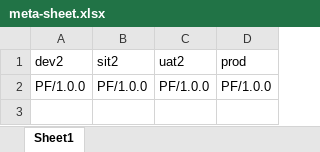
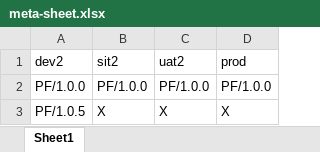
Before and after one commit to PyLAB2025/promotion-repo, an Excel workbook: meta-sheet.xlsx, sheet Sheet1, drawn as a sheet; values as stored, in another font and other column widths than the file's, no borders; the diff names each change by its address in the sheet, - before the commit and + after, or states it on an @@ line.

Commit message:
Add PF/1.0.5 to meta-sheet

```diff
--- a/meta-sheet.xlsx (sheet Sheet1)
+++ b/meta-sheet.xlsx (sheet Sheet1)
+row 3: PF/1.0.5 | X | X | X
```
